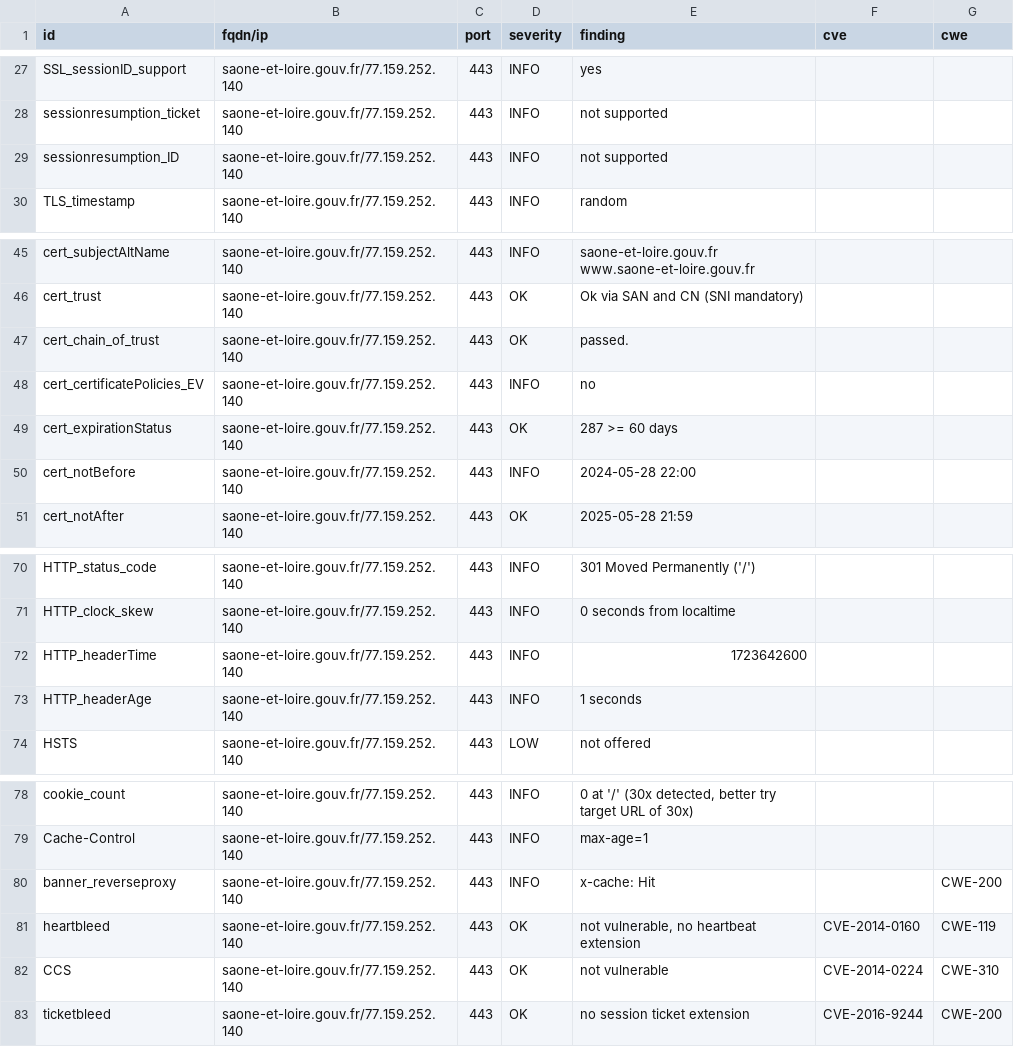
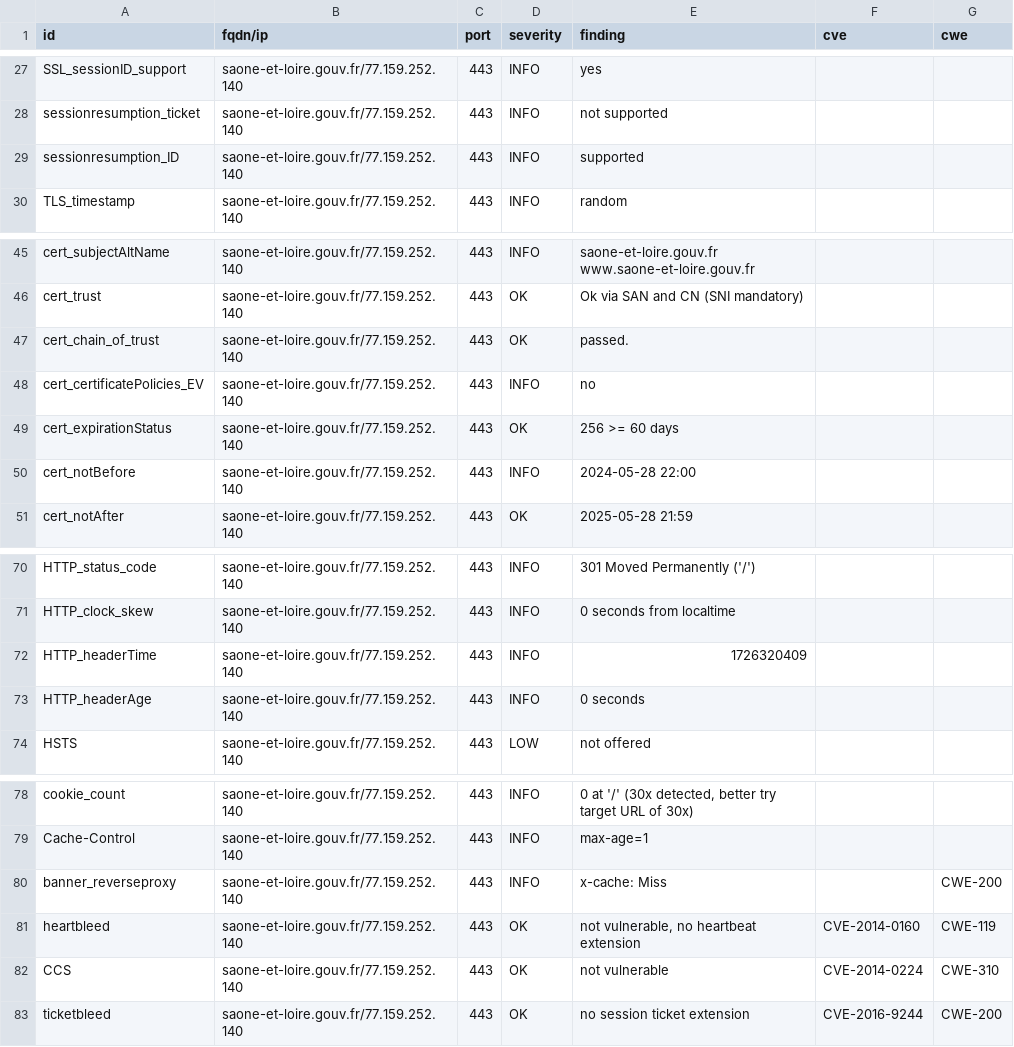
Before and after one commit to GKO-org/dashlordPrd9, a CSV file: results/aHR0cHM6Ly9zYW9uZS1ldC1sb2lyZS5nb3V2LmZy/testssl.csv, drawn as a sheet; only a part is shown, gaps mark what is left out.

```diff
--- a/results/aHR0cHM6Ly9zYW9uZS1ldC1sb2lyZS5nb3V2LmZy/testssl.csv
+++ b/results/aHR0cHM6Ly9zYW9uZS1ldC1sb2lyZS5nb3V2LmZy/testssl.csv
@@ -28,3 +28,3 @@
 "sessionresumption_ticket","saone-et-loire.gouv.fr/77.159.252.140","443","INFO","not supported","",""
-"sessionresumption_ID","saone-et-loire.gouv.fr/77.159.252.140","443","INFO","not supported","",""
+"sessionresumption_ID","saone-et-loire.gouv.fr/77.159.252.140","443","INFO","supported","",""
 "TLS_timestamp","saone-et-loire.gouv.fr/77.159.252.140","443","INFO","random","",""
@@ -48,3 +48,3 @@
 "cert_certificatePolicies_EV","saone-et-loire.gouv.fr/77.159.252.140","443","INFO","no","",""
-"cert_expirationStatus","saone-et-loire.gouv.fr/77.159.252.140","443","OK","287 >= 60 days","",""
+"cert_expirationStatus","saone-et-loire.gouv.fr/77.159.252.140","443","OK","256 >= 60 days","",""
 "cert_notBefore","saone-et-loire.gouv.fr/77.159.252.140","443","INFO","2024-05-28 22:00","",""
@@ -71,4 +71,4 @@
 "HTTP_clock_skew","saone-et-loire.gouv.fr/77.159.252.140","443","INFO","0 seconds from localtime","",""
-"HTTP_headerTime","saone-et-loire.gouv.fr/77.159.252.140","443","INFO","1723642600","",""
-"HTTP_headerAge","saone-et-loire.gouv.fr/77.159.252.140","443","INFO","1 seconds","",""
+"HTTP_headerTime","saone-et-loire.gouv.fr/77.159.252.140","443","INFO","1726320409","",""
+"HTTP_headerAge","saone-et-loire.gouv.fr/77.159.252.140","443","INFO","0 seconds","",""
 "HSTS","saone-et-loire.gouv.fr/77.159.252.140","443","LOW","not offered","",""
@@ -79,3 +79,3 @@
 "Cache-Control","saone-et-loire.gouv.fr/77.159.252.140","443","INFO","max-age=1","",""
-"banner_reverseproxy","saone-et-loire.gouv.fr/77.159.252.140","443","INFO","x-cache: Hit","","CWE-200"
+"banner_reverseproxy","saone-et-loire.gouv.fr/77.159.252.140","443","INFO","x-cache: Miss","","CWE-200"
 "heartbleed","saone-et-loire.gouv.fr/77.159.252.140","443","OK","not vulnerable, no heartbeat extension","CVE-2014-0160","CWE-119"
```
Also changed, not shown: 9 other files.
